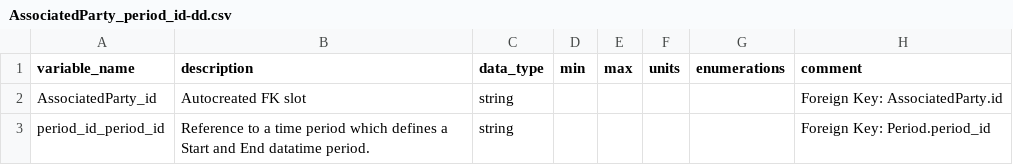
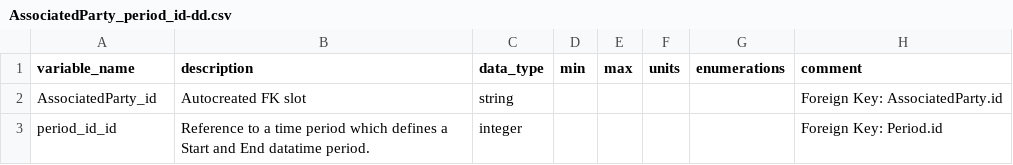
Before and after one commit to carrollaboratory/kfi-fhir-input, a CSV file: project/data-dictionary/AssociatedParty_period_id-dd.csv, drawn as a sheet.

```diff
--- a/project/data-dictionary/AssociatedParty_period_id-dd.csv
+++ b/project/data-dictionary/AssociatedParty_period_id-dd.csv
@@ -2,2 +2,2 @@ variable_name,description,data_type,min,max,units,enumerations,comment
 AssociatedParty_id,Autocreated FK slot,string,,,,,Foreign Key: AssociatedParty.id
-period_id_period_id,Reference to a time period which defines a Start and End datatime period.,string,,,,,Foreign Key: Period.period_id
+period_id_id,Reference to a time period which defines a Start and End datatime period.,integer,,,,,Foreign Key: Period.id
```
Also changed, not shown: project/data-dictionary/AccessPolicy-dd.csv, project/data-dictionary/Period-dd.csv, 8 other files.
